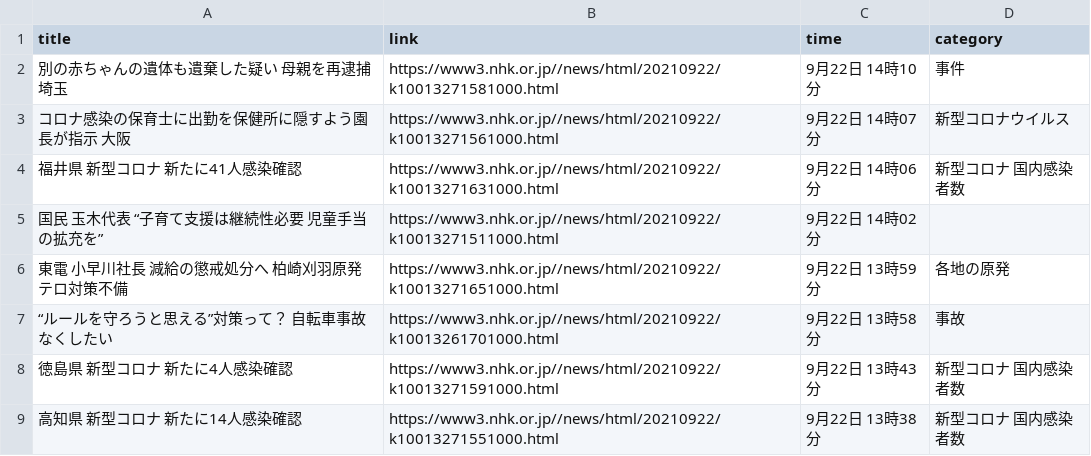
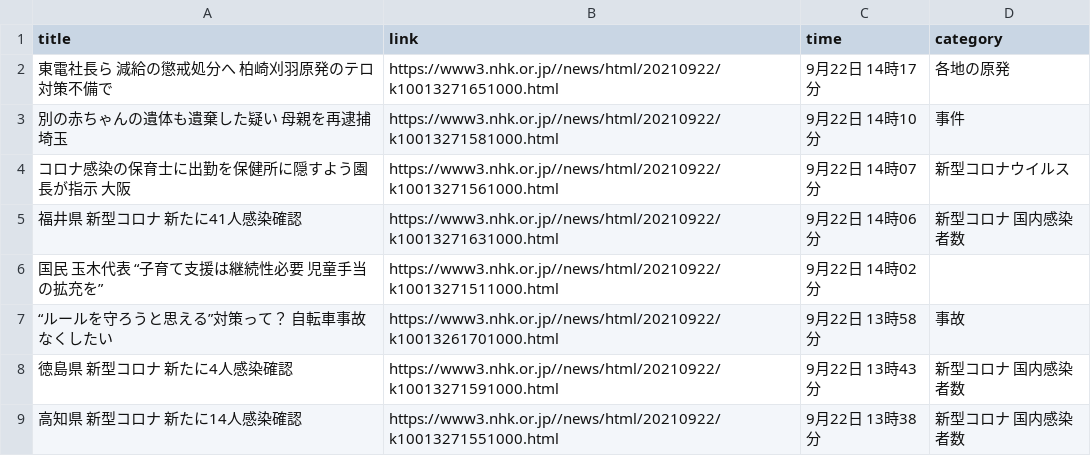
Before and after one commit to Hiromisa/autoscrape_NHK, a CSV file: nhk-latest20news.csv, drawn as a sheet; only a part is shown.

```diff
--- a/nhk-latest20news.csv
+++ b/nhk-latest20news.csv
@@ -1,2 +1,3 @@
 title,link,time,category
+東電社長ら 減給の懲戒処分へ 柏崎刈羽原発のテロ対策不備で,https://www3.nhk.or.jp//news/html/20210922/k10013271651000.html,9月22日 14時17分,各地の原発
 別の赤ちゃんの遺体も遺棄した疑い 母親を再逮捕 埼玉,https://www3.nhk.or.jp//news/html/20210922/k10013271581000.html,9月22日 14時10分,事件
@@ -5,3 +6,2 @@ title,link,time,category
 国民 玉木代表 “子育て支援は継続性必要 児童手当の拡充を”,https://www3.nhk.or.jp//news/html/20210922/k10013271511000.html,9月22日 14時02分,
-東電 小早川社長 減給の懲戒処分へ 柏崎刈羽原発 テロ対策不備,https://www3.nhk.or.jp//news/html/20210922/k10013271651000.html,9月22日 13時59分,各地の原発
 “ルールを守ろうと思える”対策って？ 自転車事故なくしたい,https://www3.nhk.or.jp//news/html/20210922/k10013261701000.html,9月22日 13時58分,事故
```
